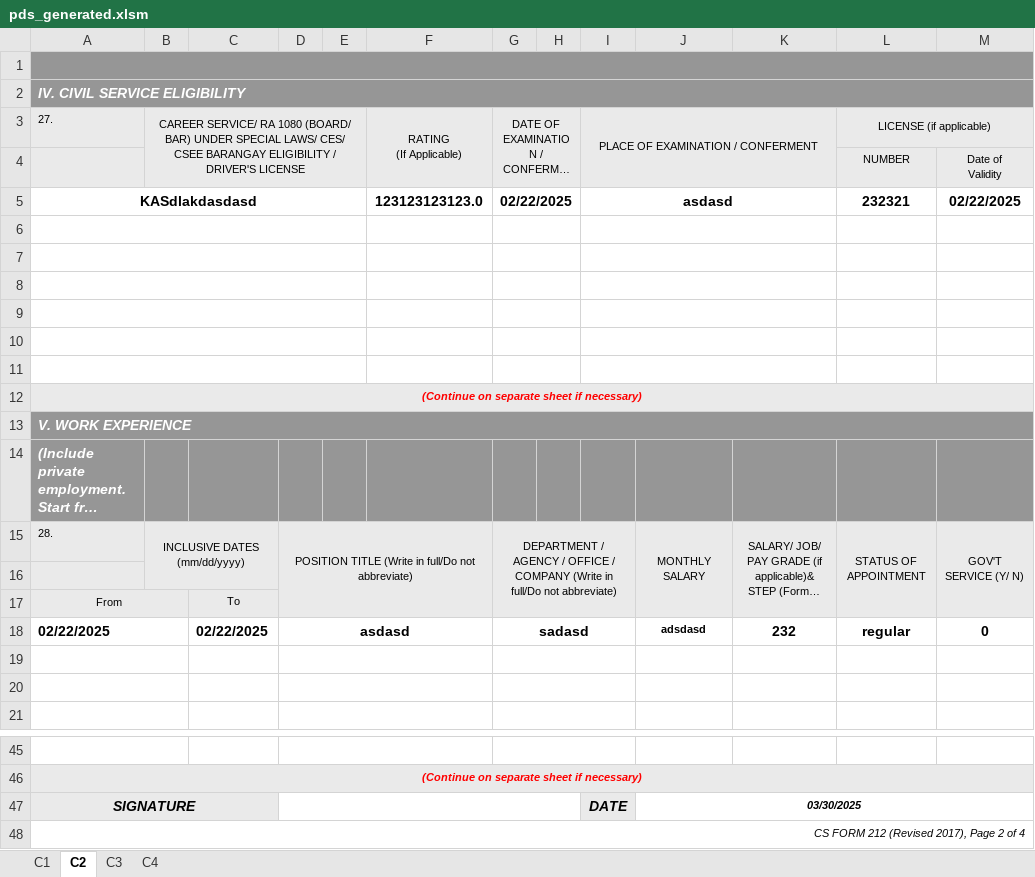
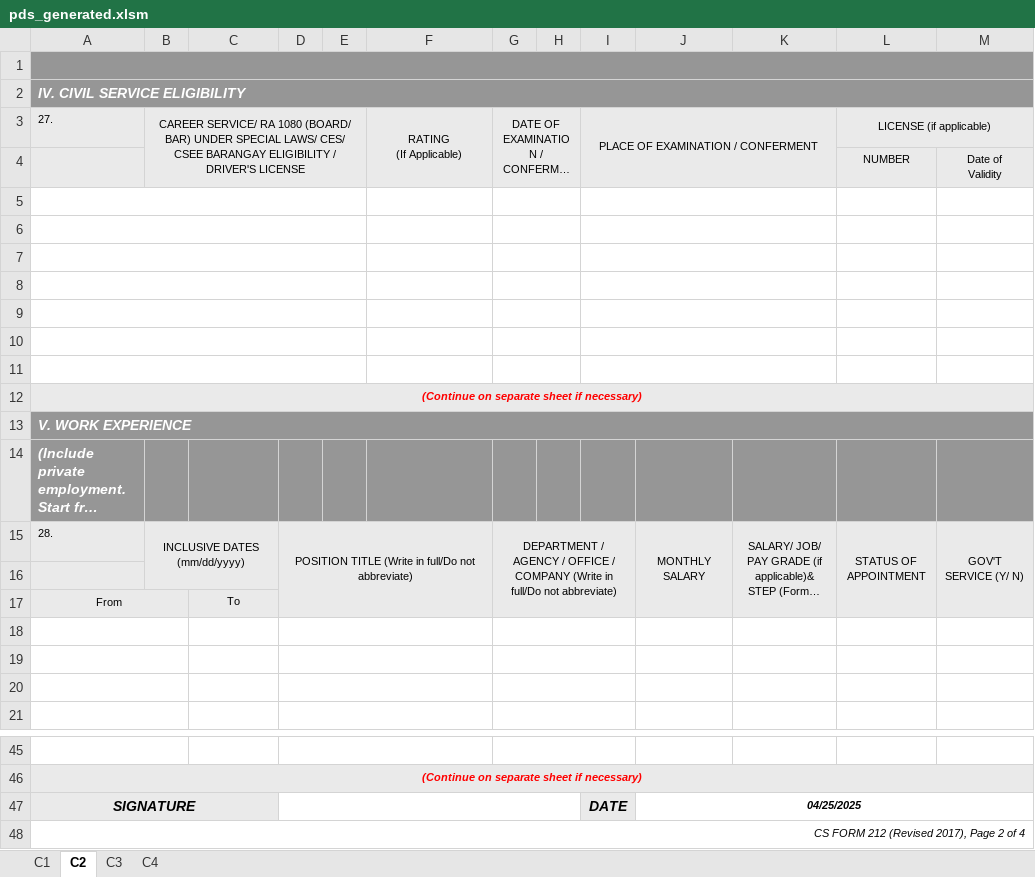
Before and after one commit to totbenz/personal-info-management-system, an Excel workbook: public/report/pds_generated.xlsm, sheet C2, drawn as a sheet; only a part is shown, gaps mark what is left out; long unchanged cells end in …; values as stored, in another font and other column widths than the file's, no borders; the diff names each change by its address in the sheet, - before the commit and + after, or states it on an @@ line.

```diff
--- a/public/report/pds_generated.xlsm (sheet C2)
+++ b/public/report/pds_generated.xlsm (sheet C2)
-row 5: KASdlakdasdasd |  |  |  |  | 123123123123.0 | 02/22/2025 |  | asdasd |  |  | 232321 | 02/22/2025
+row 5: (empty)
-row 18: 02/22/2025 |  | 02/22/2025 | asdasd |  |  | sadasd |  |  | adsdasd | 232 | regular | 0
+row 18: (empty)
-J47: 03/30/2025
+J47: 04/25/2025
```
Also changed, not shown: sheet C1, sheet C3, sheet C4, 16 other files.
